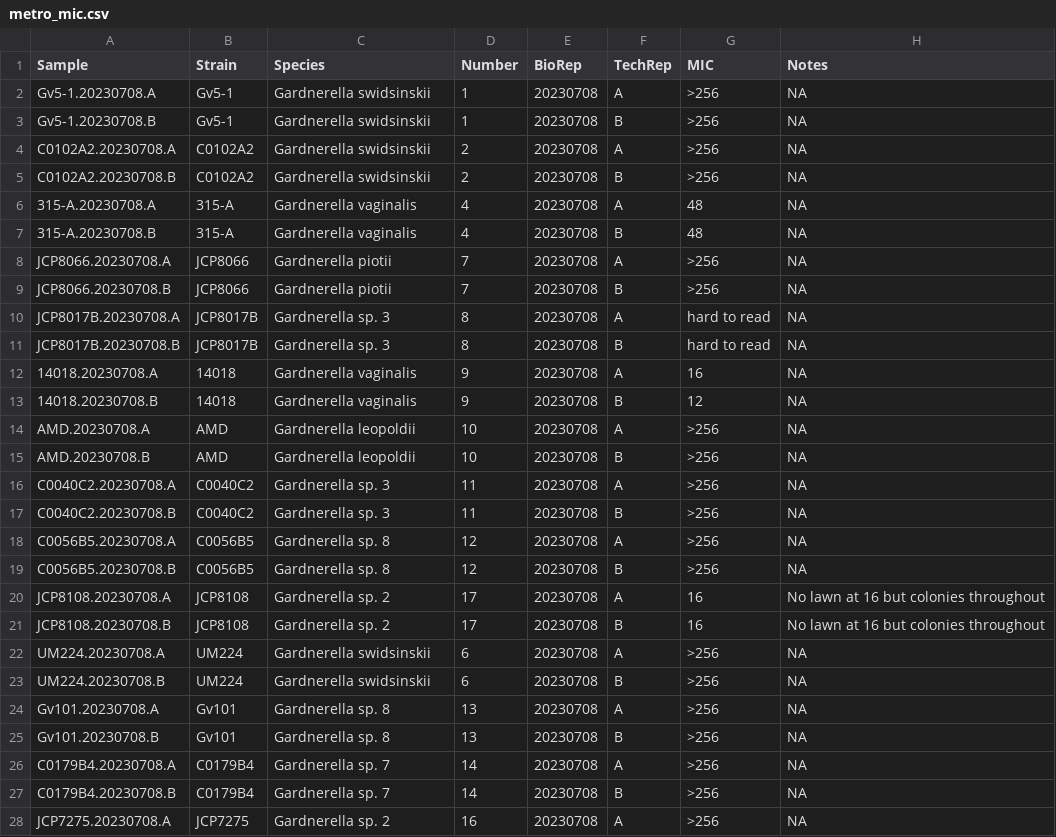
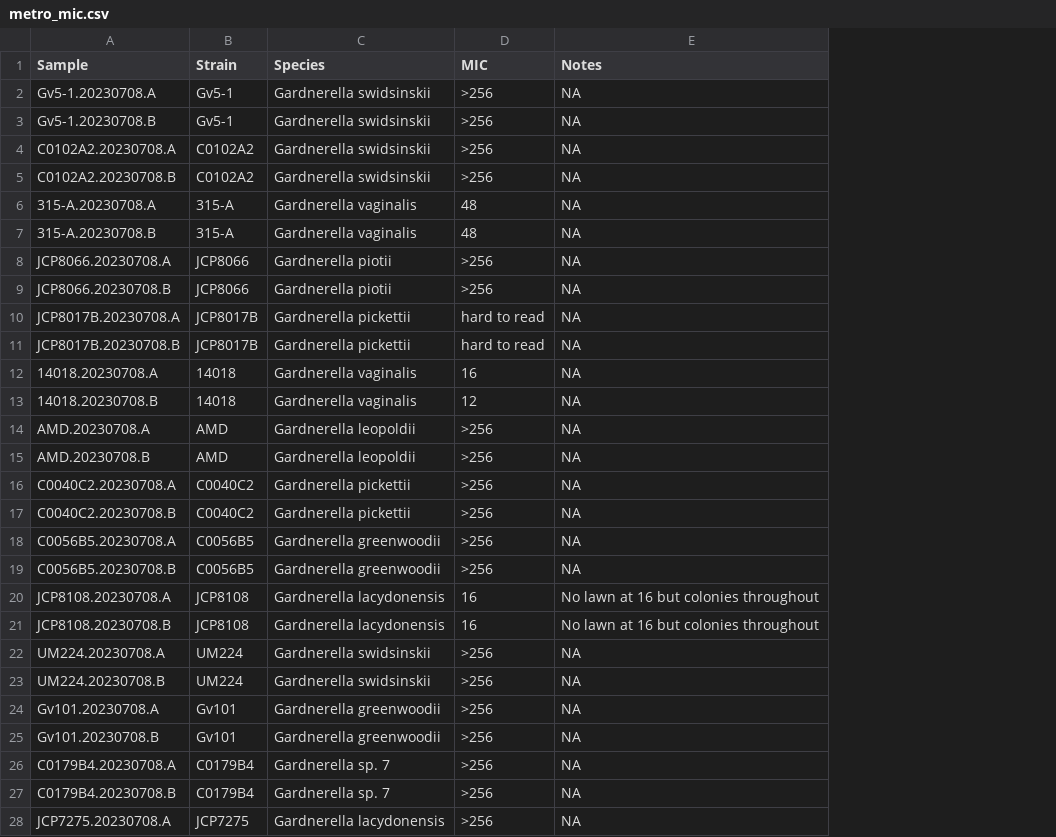
Before and after one commit to sctoth/gardnerella_pathogenic_phenotypes, a CSV file: formatted_phenotype_data/metro_mic.csv, drawn as a sheet; only a part is shown; the diff covers the shown part only; the diff names each change by its address in the sheet, - before the commit and + after, or states it on an @@ line.

```diff
--- a/formatted_phenotype_data/metro_mic.csv
+++ b/formatted_phenotype_data/metro_mic.csv
-column D (Number), rows 2-28: 1 | 1 | 2 | 2 | 4 | 4 | 7 | 7 | 8 | 8 | 9 | 9 | 10 | 10 | 11 | 11 | 12 | 12 | 17 | 17 | 6 | 6 | 13 | 13 | 14 | 14 | 16
-column E (BioRep), rows 2-28: all 20230708
-column F (TechRep), rows 2-28: A | B | A | B | A | B | A | B | A | B | A | B | A | B | A | B | A | B | A | B | A | B | A | B | A | B | A
-C10:C11 (Species): Gardnerella sp. 3
+C10:C11 (Species): Gardnerella pickettii
-C16:C17 (Species): Gardnerella sp. 3
+C16:C17 (Species): Gardnerella pickettii
-C18:C19 (Species): Gardnerella sp. 8
+C18:C19 (Species): Gardnerella greenwoodii
-C20:C21 (Species): Gardnerella sp. 2
+C20:C21 (Species): Gardnerella lacydonensis
-C24:C25 (Species): Gardnerella sp. 8
+C24:C25 (Species): Gardnerella greenwoodii
-C28 (Species): Gardnerella sp. 2
+C28 (Species): Gardnerella lacydonensis
```
Also changed, not shown: 21 edited cells elsewhere in this file, formatted_phenotype_data/carrying_capacity.csv, formatted_phenotype_data/growth_rate.csv, 3 other files.
